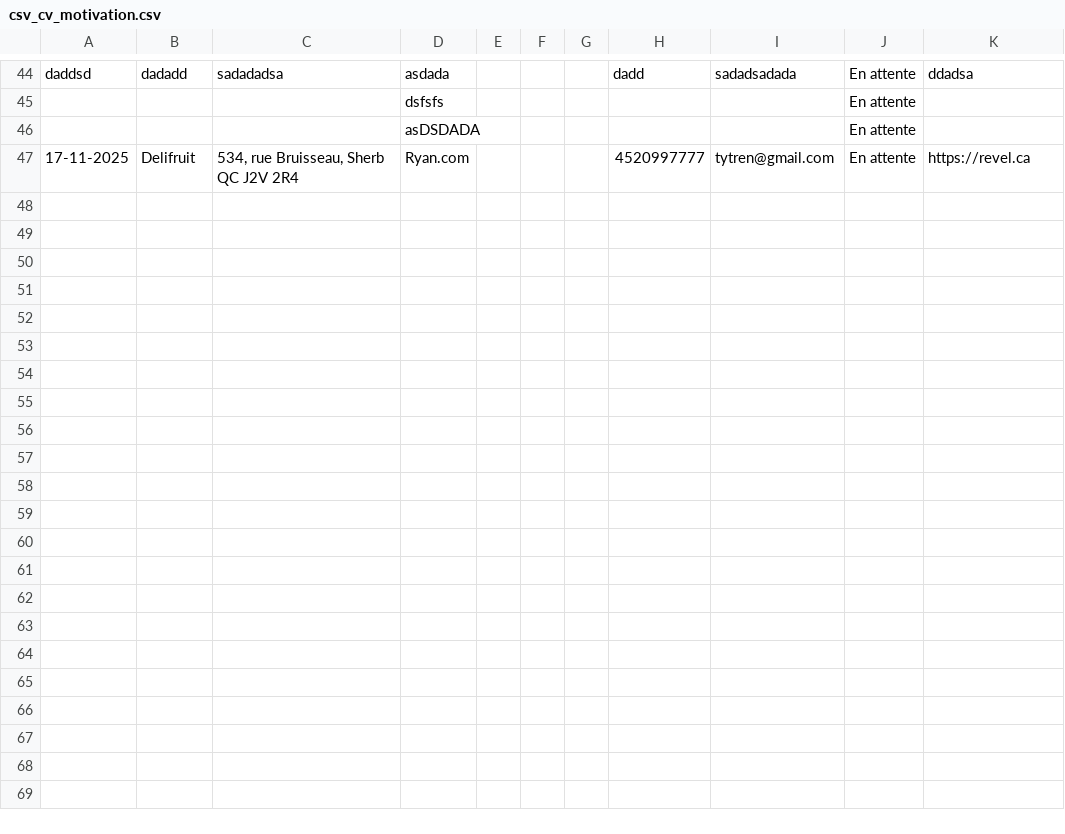
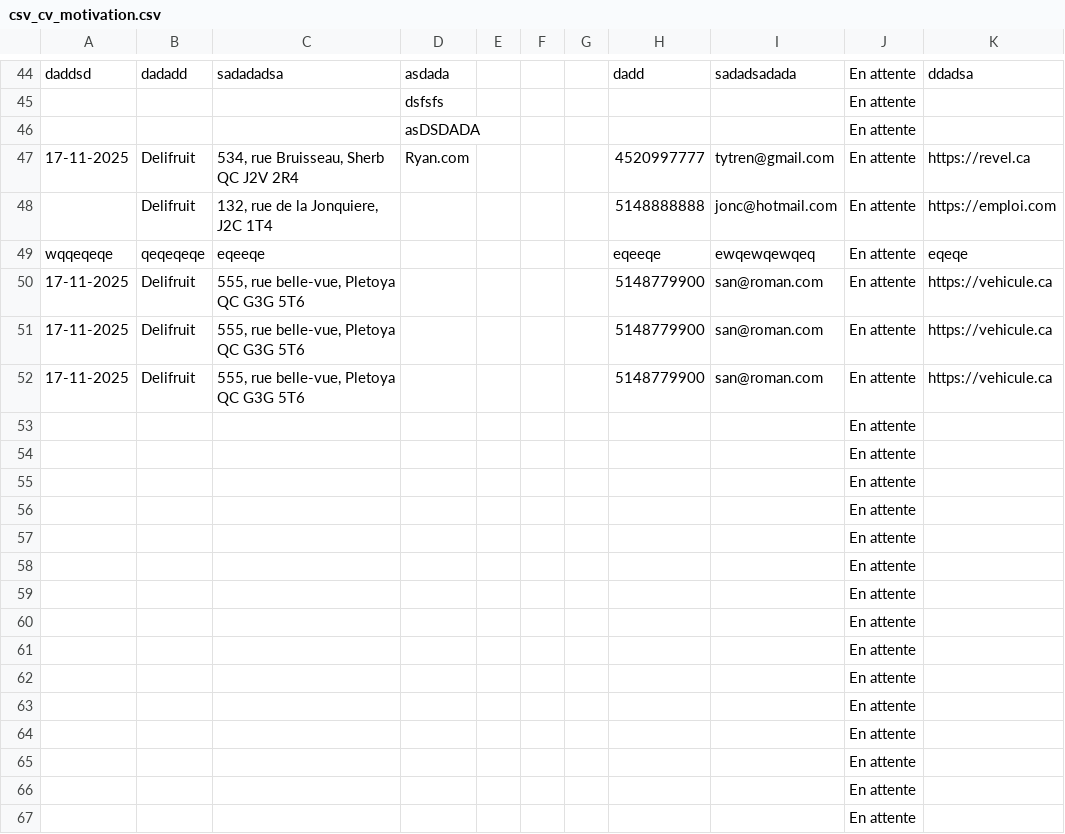
Before and after one commit to tge-sherbrooke/Delifruit_Implantation, a CSV file: R_Inventaire/lib/csv_cv_motivation.csv, drawn as a sheet; only a part is shown, gaps mark what is left out; the diff covers the shown part only.

```diff
--- a/R_Inventaire/lib/csv_cv_motivation.csv
+++ b/R_Inventaire/lib/csv_cv_motivation.csv
@@ -48 +48,23 @@ daddsd,dadadd,sadadadsa,asdada,,,,dadd,sadadsadada,En attente,ddadsa
 17-11-2025,Delifruit,"534, rue Bruisseau, Sherb QC J2V 2R4",Ryan.com,,,,4520997777,tytren@gmail.com,En attente,https://revel.ca
+,Delifruit,"132, rue de la Jonquiere, J2C 1T4",,,,,5148888888,jonc@hotmail.com,En attente,https://emploi.com
+wqqeqeqe,qeqeqeqe,eqeeqe,,,,,eqeeqe,ewqewqewqeq,En attente,eqeqe
+17-11-2025,Delifruit,"555, rue belle-vue, Pletoya QC G3G 5T6",,,,,5148779900,san@roman.com,En attente,https://vehicule.ca
+17-11-2025,Delifruit,"555, rue belle-vue, Pletoya QC G3G 5T6",,,,,5148779900,san@roman.com,En attente,https://vehicule.ca
+"17-11-2025
+ ",Delifruit,"555, rue belle-vue, Pletoya QC G3G 5T6",,,,,5148779900,"san@roman.com
+ ",En attente,https://vehicule.ca
+,,,,,,,,,En attente,
+,,,,,,,,,En attente,
+,,,,,,,,,En attente,
+,,,,,,,,,En attente,
+,,,,,,,,,En attente,
+,,,,,,,,,En attente,
+,,,,,,,,,En attente,
+,,,,,,,,,En attente,
+,,,,,,,,,En attente,
+,,,,,,,,,En attente,
+,,,,,,,,,En attente,
+,,,,,,,,,En attente,
+,,,,,,,,,En attente,
+,,,,,,,,,En attente,
+,,,,,,,,,En attente,
```
Also changed, not shown: 11 added rows elsewhere in this file, 8 other files.
